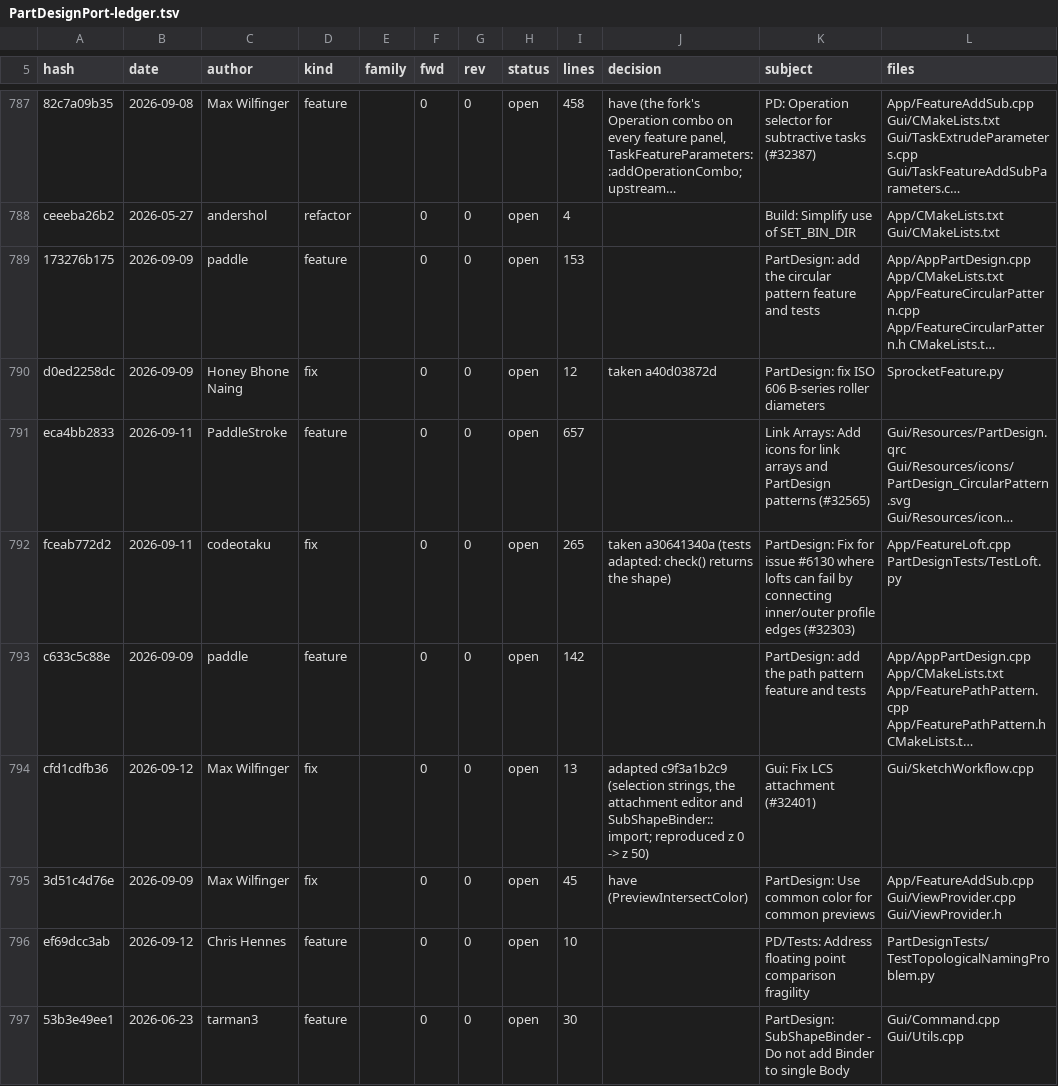
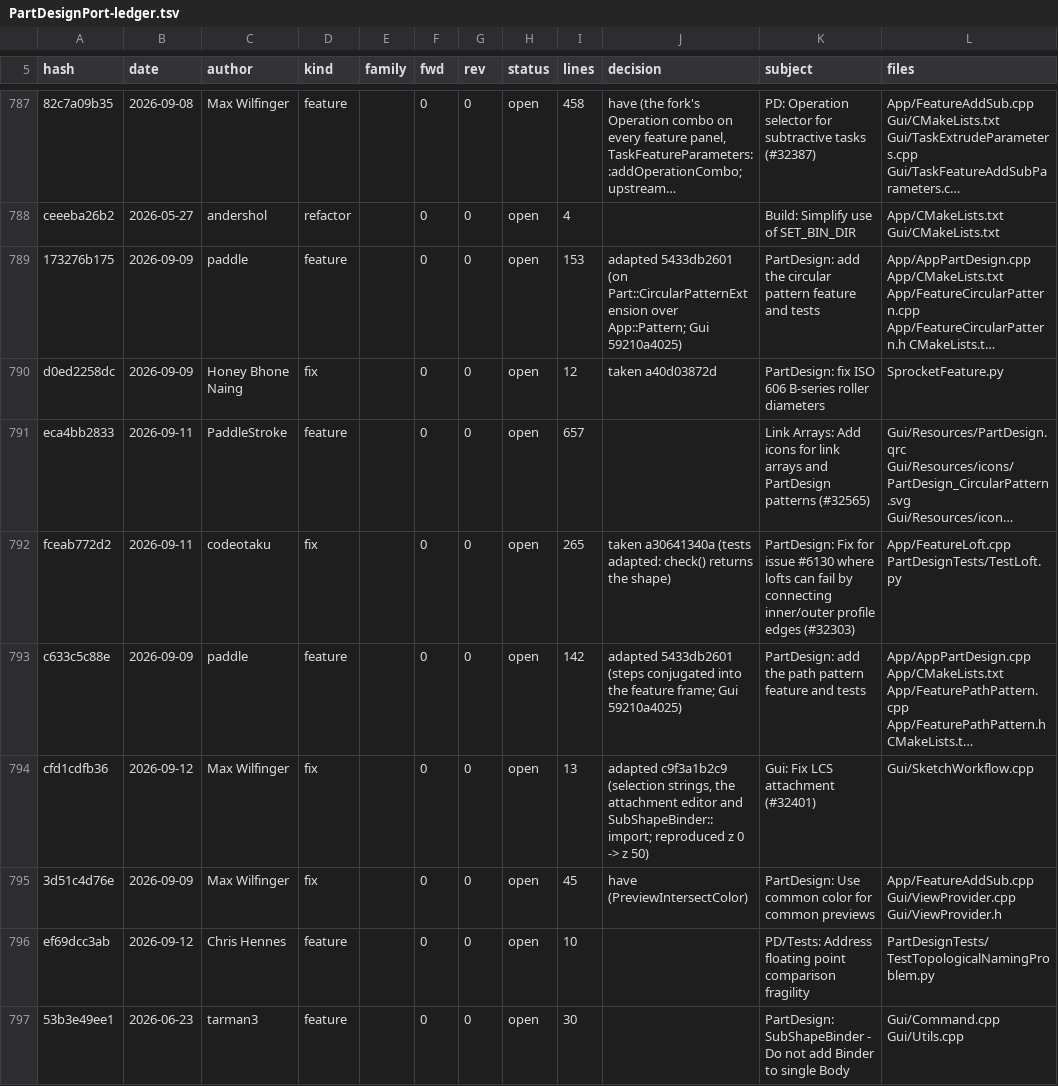
Before and after one commit to realthunder/FreeCAD, a TSV file: docs/PartDesignPort-ledger.tsv, drawn as a sheet; only a part is shown, gaps mark what is left out; long unchanged cells end in …; the diff covers the shown part only; the diff names each change by its address in the sheet, - before the commit and + after, or states it on an @@ line.

```diff
--- a/docs/PartDesignPort-ledger.tsv
+++ b/docs/PartDesignPort-ledger.tsv
-J789 (decision): (empty)
+J789 (decision): adapted 5433db2601 (on Part::CircularPatternExtension over App::Pattern; Gui 59210a4025)
-J793 (decision): (empty)
+J793 (decision): adapted 5433db2601 (steps conjugated into the feature frame; Gui 59210a4025)
```
Also changed, not shown: 4 edited cells elsewhere in this file, 1 other file.
